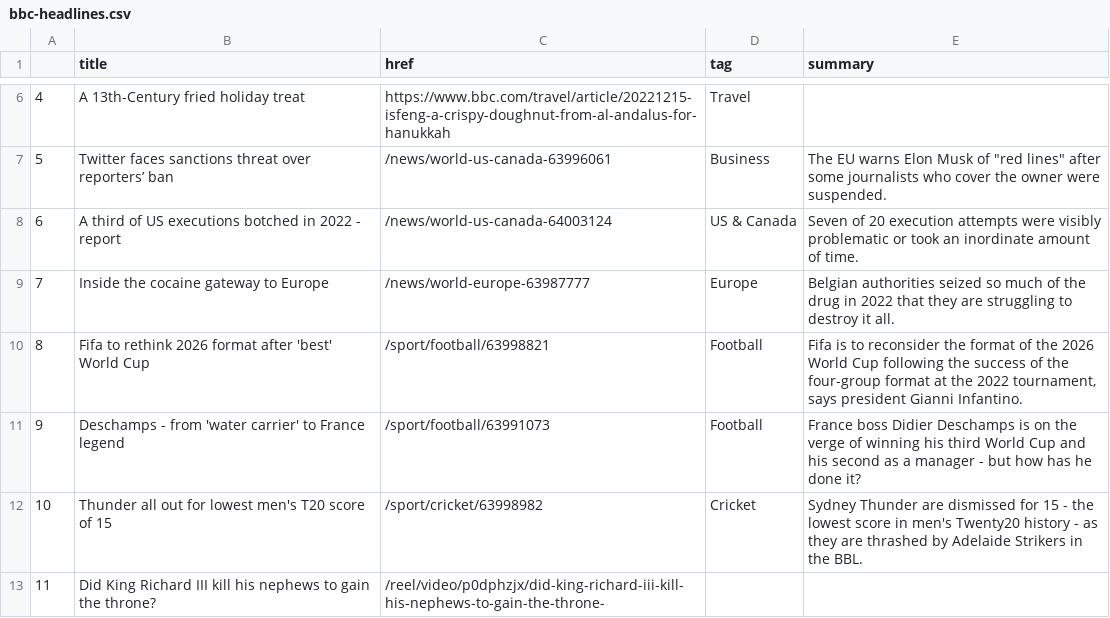
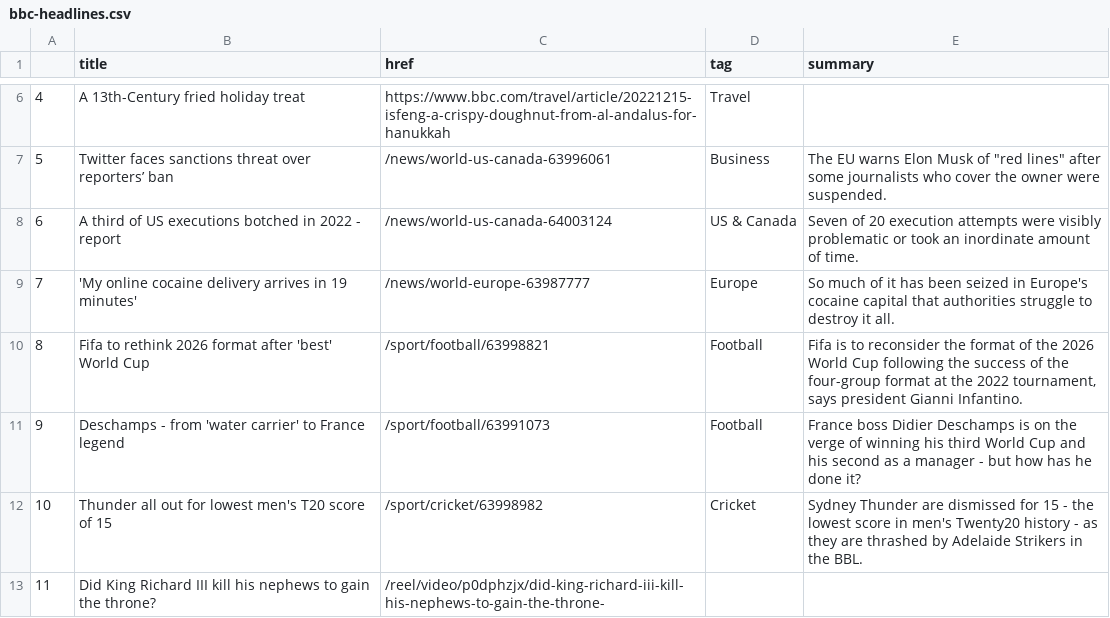
Before and after one commit to EMendy/Scraper_Info, a CSV file: bbc-headlines.csv, drawn as a sheet; only a part is shown, gaps mark what is left out.

```diff
--- a/bbc-headlines.csv
+++ b/bbc-headlines.csv
@@ -8,3 +8,3 @@
 6,A third of US executions botched in 2022 - report,/news/world-us-canada-64003124,US & Canada,Seven of 20 execution attempts were visibly problematic or took an inordinate amount of time.
-7,Inside the cocaine gateway to Europe,/news/world-europe-63987777,Europe,Belgian authorities seized so much of the drug in 2022 that they are struggling to destroy it all.
+7,'My online cocaine delivery arrives in 19 minutes',/news/world-europe-63987777,Europe,So much of it has been seized in Europe's cocaine capital that authorities struggle to destroy it all.
 8,Fifa to rethink 2026 format after 'best' World Cup,/sport/football/63998821,Football,"Fifa is to reconsider the format of the 2026 World Cup following the success of the four-group format at the 2022 tournament, says president Gianni Infantino."
```
